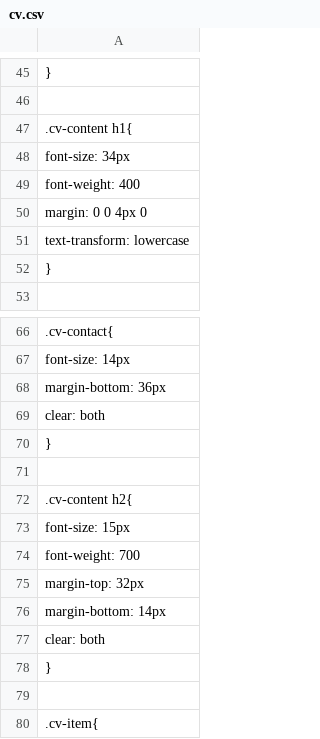
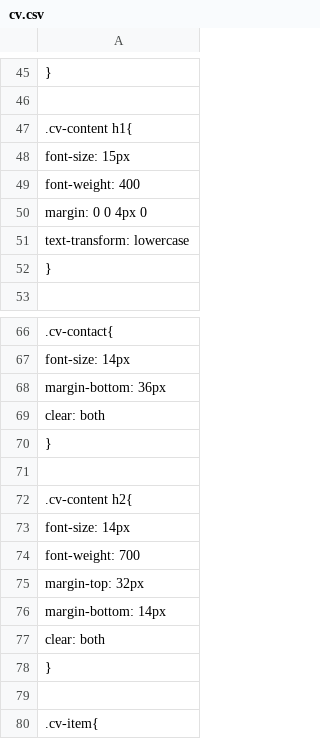
Before and after one commit to glasswater01/glasswater, a CSV file: cv.csv, drawn as a sheet; only a part is shown, gaps mark what is left out; removed rows and columns are numbered as before the commit, all else as after; the diff names each change by its address in the sheet, - before the commit and + after, or states it on an @@ line.

Commit message:
Update cv.csv

```diff
--- a/cv.csv
+++ b/cv.csv
-A48: font-size: 34px
+A48: font-size: 15px
-row 73: font-size: 15px
+row 73: font-size: 14px
```
